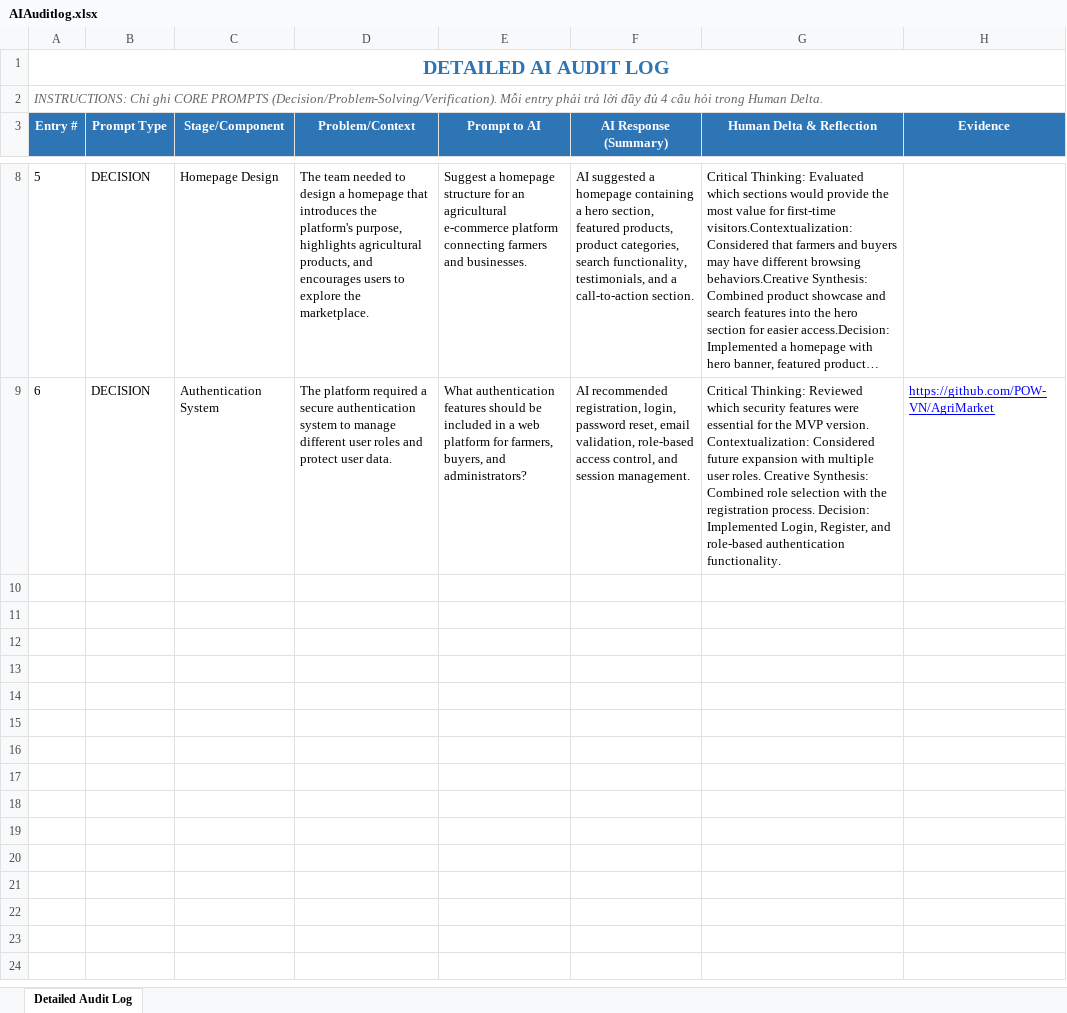
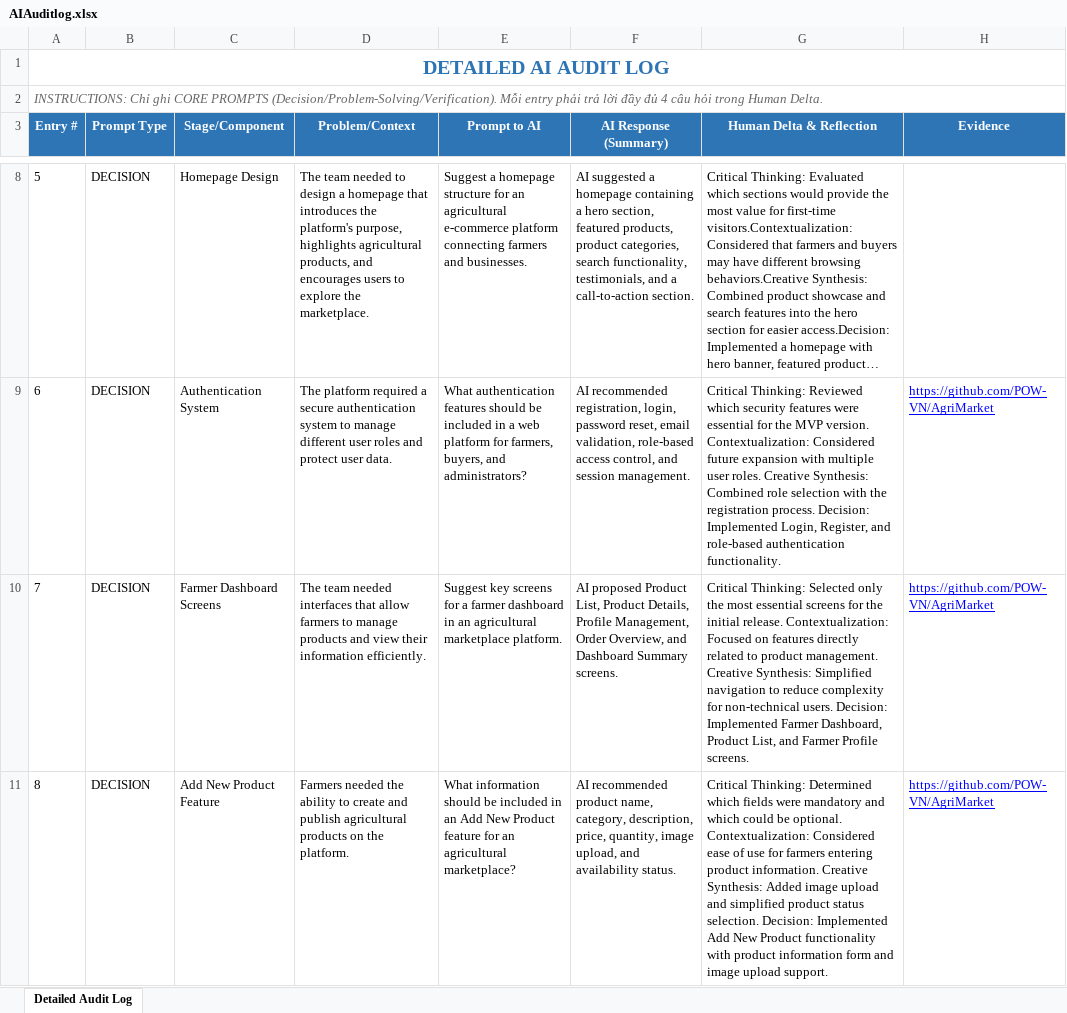
Before and after one commit to SUMMER2026SE/swp391-aiauditlog-POW-VN, an Excel workbook: AIAuditlog.xlsx, sheet Detailed Audit Log, drawn as a sheet; only a part is shown, gaps mark what is left out; long unchanged cells end in …; values as stored, in another font and other column widths than the file's, no borders; charts and pictures not drawn; the diff names each change by its address in the sheet, - before the commit and + after, or states it on an @@ line.

Commit message:
Update AI promt using in week 4

```diff
--- a/AIAuditlog.xlsx (sheet Detailed Audit Log)
+++ b/AIAuditlog.xlsx (sheet Detailed Audit Log)
+row 10: 7 | DECISION | Farmer Dashboard Screens | The team needed interfaces that allow farmers to manage products and view their information efficiently. | Suggest key screens for a farmer dashboard in an agricultural marketplace platform. | AI proposed Product List, Product Details, Profile Management, Order Overview, and Dashboard Summary screens. | Critical Thinking: Selected only the most essential screens for the initial release. Contextualization: Focused on features directly related to product management. Creative Synthesis: Simplified navigation to reduce complexity for non-technical users. Decision: Implemented Farmer Dashboard, Product List, and Farmer Profile screens. | https://github.com/POW-VN/AgriMarket
+row 11: 8 | DECISION | Add New Product Feature | Farmers needed the ability to create and publish agricultural products on the platform. | What information should be included in an Add New Product feature for an agricultural marketplace? | AI recommended product name, category, description, price, quantity, image upload, and availability status. | Critical Thinking: Determined which fields were mandatory and which could be optional. Contextualization: Considered ease of use for farmers entering product information. Creative Synthesis: Added image upload and simplified product status selection. Decision: Implemented Add New Product functionality with product information form and image upload support. | https://github.com/POW-VN/AgriMarket
```
